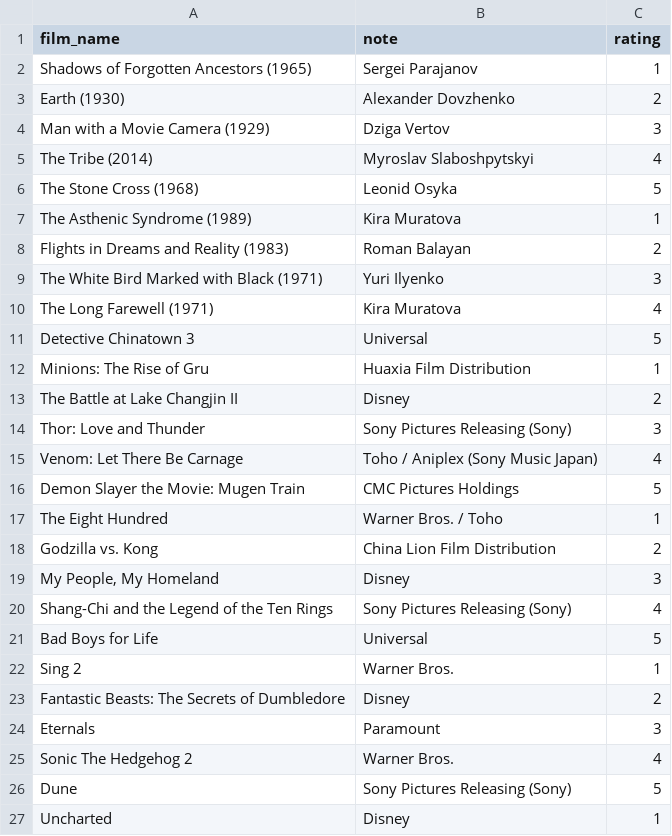
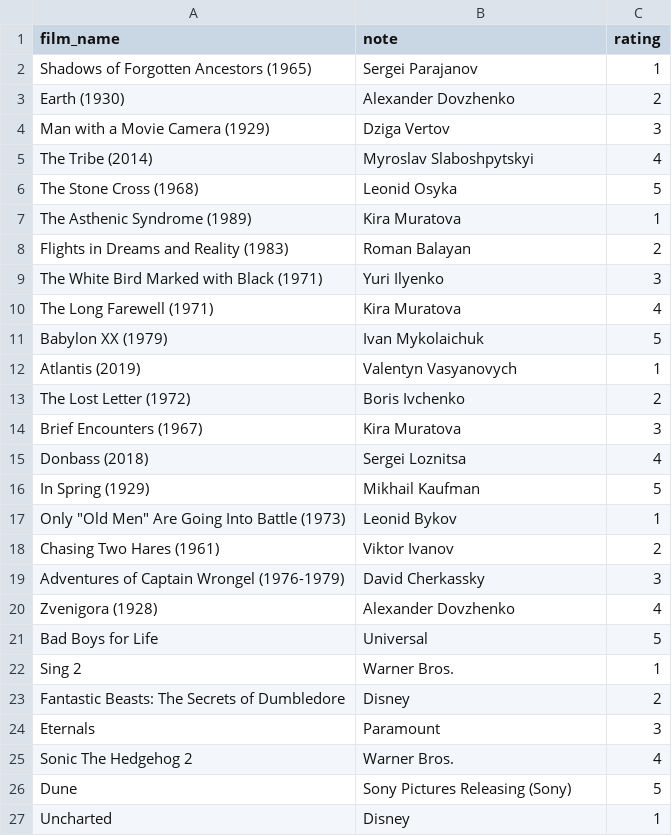
Before and after one commit to prvladko/COAX_Python_Bootcamp, a CSV file: films.csv, drawn as a sheet; only a part is shown; removed rows and columns are numbered as before the commit, all else as after; the diff names each change by its address in the sheet, - before the commit and + after, or states it on an @@ line.

Commit message:
hotfix

```diff
--- a/films.csv
+++ b/films.csv
-row 11: Detective Chinatown 3 | Universal | 5
-row 12: Minions: The Rise of Gru | Huaxia Film Distribution | 1
-row 13: The Battle at Lake Changjin II | Disney | 2
-row 14: Thor: Love and Thunder | Sony Pictures Releasing (Sony) | 3
-row 15: Venom: Let There Be Carnage | Toho / Aniplex (Sony Music Japan) | 4
-row 16: Demon Slayer the Movie: Mugen Train | CMC Pictures Holdings | 5
-row 17: The Eight Hundred | Warner Bros. / Toho | 1
-row 18: Godzilla vs. Kong | China Lion Film Distribution | 2
-row 19: My People, My Homeland | Disney | 3
-row 20: Shang-Chi and the Legend of the Ten Rings | Sony Pictures Releasing (Sony) | 4
+row 11: Babylon XX (1979) | Ivan Mykolaichuk | 5
+row 12: Atlantis (2019) | Valentyn Vasyanovych | 1
+row 13: The Lost Letter (1972) | Boris Ivchenko | 2
+row 14: Brief Encounters (1967) | Kira Muratova | 3
+row 15: Donbass (2018) | Sergei Loznitsa | 4
+row 16: In Spring (1929) | Mikhail Kaufman | 5
+row 17: Only "Old Men" Are Going Into Battle (1973) | Leonid Bykov | 1
+row 18: Chasing Two Hares (1961) | Viktor Ivanov | 2
+row 19: Adventures of Captain Wrongel (1976-1979) | David Cherkassky | 3
+row 20: Zvenigora (1928) | Alexander Dovzhenko | 4
```
